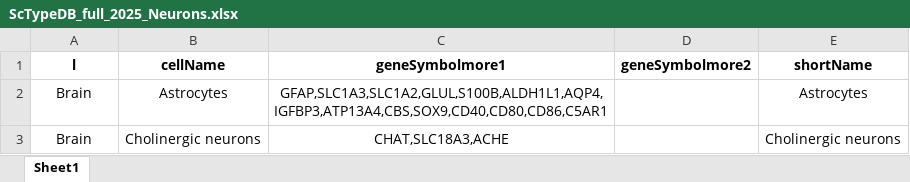
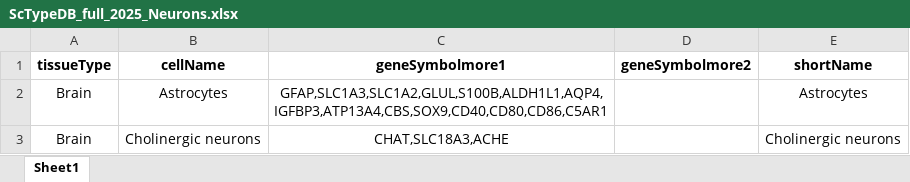
Before and after one commit to amonteirobio/Datasets, an Excel workbook: ScTypeDB_full_2025_Neurons.xlsx, sheet Sheet1, drawn as a sheet; only a part is shown; values as stored, in another font and other column widths than the file's, no borders; the diff names each change by its address in the sheet, - before the commit and + after, or states it on an @@ line.

Commit message:
Add files via upload

```diff
--- a/ScTypeDB_full_2025_Neurons.xlsx (sheet Sheet1)
+++ b/ScTypeDB_full_2025_Neurons.xlsx (sheet Sheet1)
-A1: l
+A1: tissueType
```
